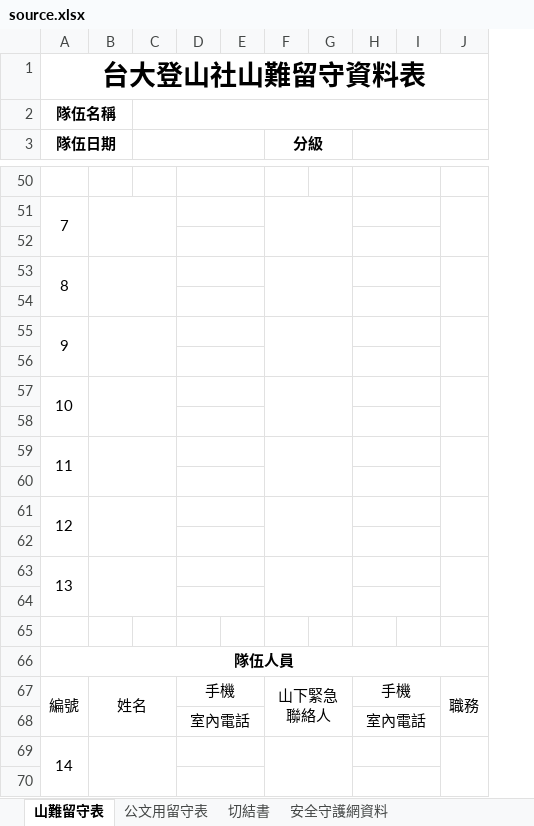
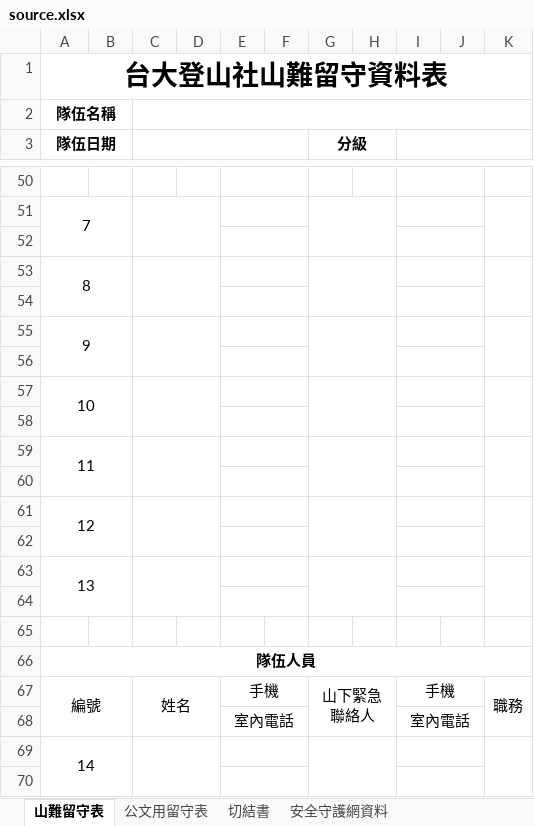
Before and after one commit to tearaku/form-filler-backend, an Excel workbook: internal/dataSrc/static/source.xlsx, sheet 山難留守表, drawn as a sheet; only a part is shown, gaps mark what is left out; values as stored, in another font and other column widths than the file's, no borders; removed rows and columns are numbered as before the commit, all else as after; the diff covers the shown part only; the diff names each change by its address in the sheet, - before the commit and + after, or states it on an @@ line.

```diff
--- a/internal/dataSrc/static/source.xlsx (sheet 山難留守表)
+++ b/internal/dataSrc/static/source.xlsx (sheet 山難留守表)
-column B, row 67: 姓名
+column B, empty
-column D, rows 67-68: 手機 | 室內電話
+column D, empty
+column F, empty
-column G, empty
+column H, empty
+E50:F50 merged
+C51:D52 merged
+E51:F51 merged
+E52:F52 merged
+C53:D54 merged
+E53:F53 merged
+E54:F54 merged
+C55:D56 merged
+E55:F55 merged
+E56:F56 merged
+C57:D58 merged
+E57:F57 merged
+E58:F58 merged
+C59:D60 merged
+E59:F59 merged
+E60:F60 merged
+C61:D62 merged
+E61:F61 merged
+E62:F62 merged
+C63:D64 merged
+E63:F63 merged
+E64:F64 merged
-C67: (empty)
+C67: 姓名
+C67:D68 merged
-E67: (empty)
+E67: 手機
+E67:F67 merged
-E68: (empty)
+E68: 室內電話
+E68:F68 merged
+C69:D70 merged
+E69:F69 merged
+E70:F70 merged
```
Also changed, not shown: 6 edited cells and merged cells elsewhere in this sheet, sheet 公文用留守表, 8 other files.
